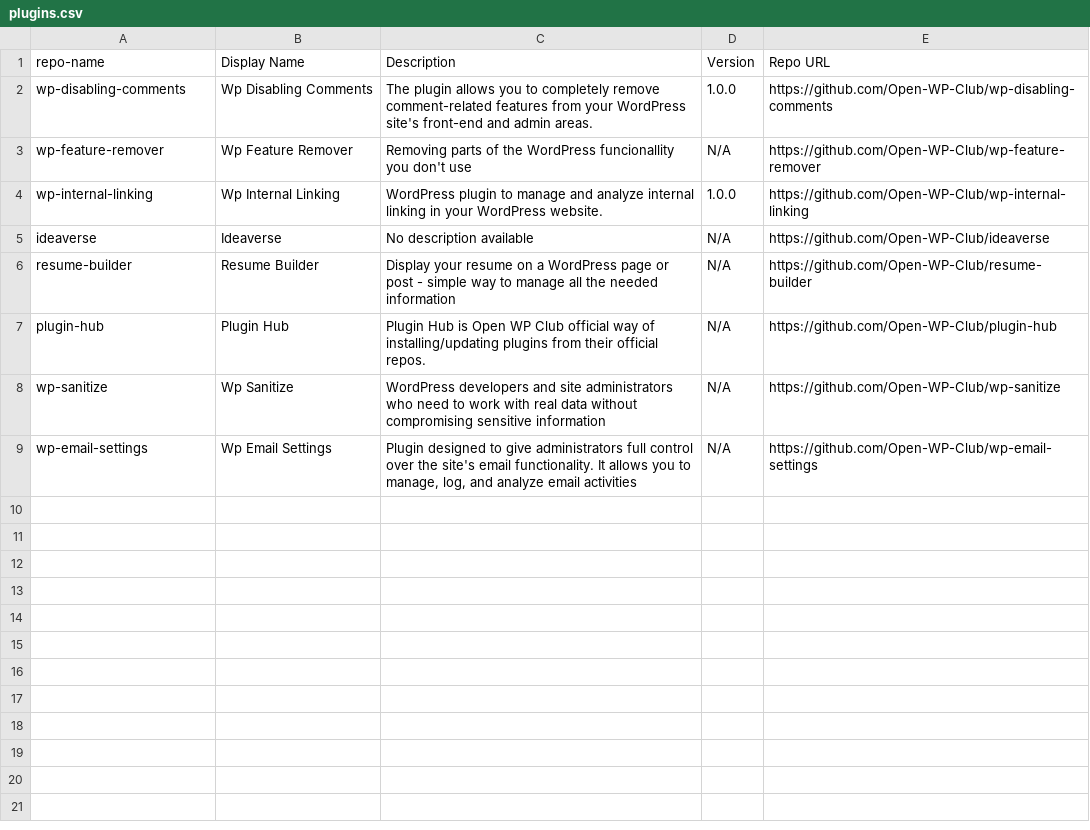
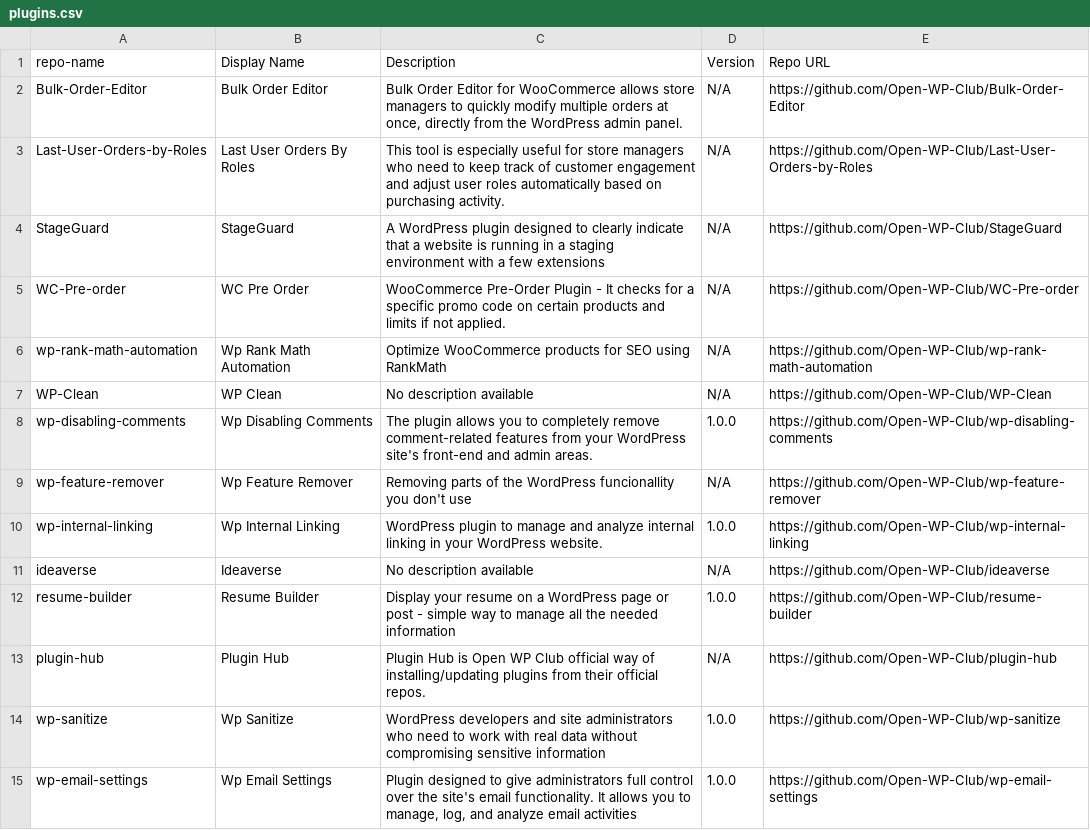
Before and after one commit to Open-WP-Club/.github, a CSV file: plugins.csv, drawn as a sheet.

```diff
--- a/plugins.csv
+++ b/plugins.csv
@@ -1,2 +1,8 @@
 repo-name,Display Name,Description,Version,Repo URL
+Bulk-Order-Editor,Bulk Order Editor,"Bulk Order Editor for WooCommerce allows store managers to quickly modify multiple orders at once, directly from the WordPress admin panel.",N/A,https://github.com/Open-WP-Club/Bulk-Order-Editor
+Last-User-Orders-by-Roles,Last User Orders By Roles,"This tool is especially useful for store managers who need to keep track of customer engagement and adjust user roles automatically based on purchasing activity.",N/A,https://github.com/Open-WP-Club/Last-User-Orders-by-Roles
+StageGuard,StageGuard,"A WordPress plugin designed to clearly indicate that a website is running in a staging environment with a few extensions",N/A,https://github.com/Open-WP-Club/StageGuard
+WC-Pre-order,WC Pre Order,"WooCommerce Pre-Order Plugin - It checks for a specific promo code on certain products and limits if not applied.",N/A,https://github.com/Open-WP-Club/WC-Pre-order
+wp-rank-math-automation,Wp Rank Math Automation,"Optimize WooCommerce products for SEO using RankMath",N/A,https://github.com/Open-WP-Club/wp-rank-math-automation
+WP-Clean,WP Clean,"No description available",N/A,https://github.com/Open-WP-Club/WP-Clean
 wp-disabling-comments,Wp Disabling Comments,"The plugin allows you to completely remove comment-related features from your WordPress site's front-end and admin areas.",1.0.0,https://github.com/Open-WP-Club/wp-disabling-comments
@@ -5,5 +11,5 @@ wp-internal-linking,Wp Internal Linking,"WordPress plugin to manage and analyze
 ideaverse,Ideaverse,"No description available",N/A,https://github.com/Open-WP-Club/ideaverse
-resume-builder,Resume Builder,"Display your resume on a WordPress page or post - simple way to manage all the needed information",N/A,https://github.com/Open-WP-Club/resume-builder
+resume-builder,Resume Builder,"Display your resume on a WordPress page or post - simple way to manage all the needed information",1.0.0,https://github.com/Open-WP-Club/resume-builder
 plugin-hub,Plugin Hub,"Plugin Hub is Open WP Club official way of installing/updating plugins from their official repos.",N/A,https://github.com/Open-WP-Club/plugin-hub
-wp-sanitize,Wp Sanitize,"WordPress developers and site administrators who need to work with real data without compromising sensitive information",N/A,https://github.com/Open-WP-Club/wp-sanitize
-wp-email-settings,Wp Email Settings,"Plugin designed to give administrators full control over the site's email functionality. It allows you to manage, log, and analyze email activities",N/A,https://github.com/Open-WP-Club/wp-email-settings
+wp-sanitize,Wp Sanitize,"WordPress developers and site administrators who need to work with real data without compromising sensitive information",1.0.0,https://github.com/Open-WP-Club/wp-sanitize
+wp-email-settings,Wp Email Settings,"Plugin designed to give administrators full control over the site's email functionality. It allows you to manage, log, and analyze email activities",1.0.0,https://github.com/Open-WP-Club/wp-email-settings
```
